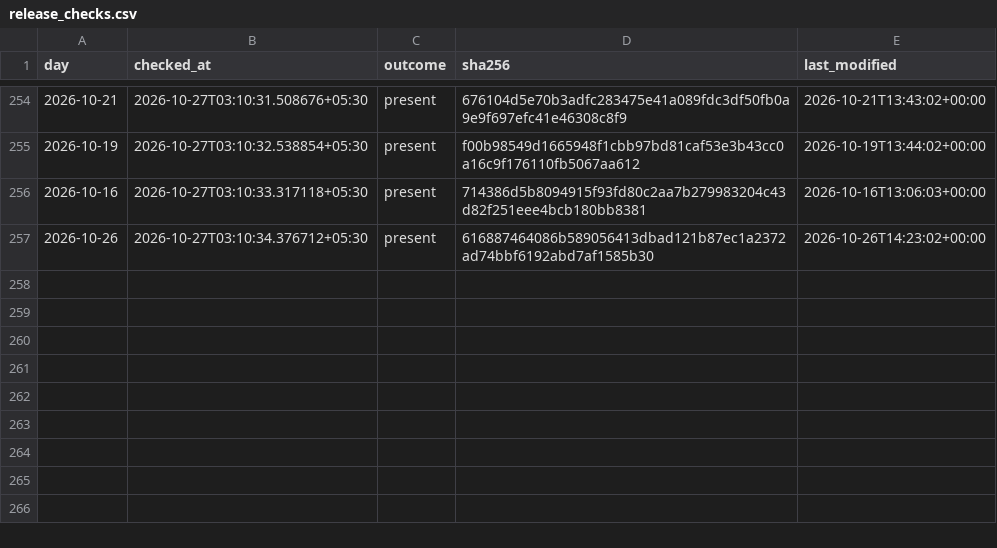
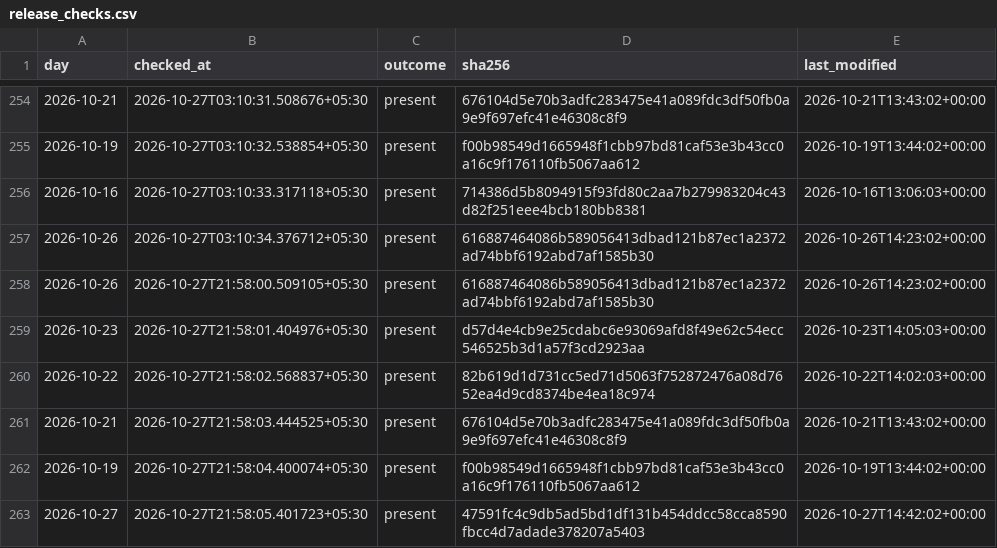
Before and after one commit to contactexepex/omenix-trading, a CSV file: research/data/participant_oi/release_checks.csv, drawn as a sheet; only a part is shown, gaps mark what is left out; the diff names each change by its address in the sheet, - before the commit and + after, or states it on an @@ line.

```diff
--- a/research/data/participant_oi/release_checks.csv
+++ b/research/data/participant_oi/release_checks.csv
+row 258: 2026-10-26 | 2026-10-27T21:58:00.509105+05:30 | present | 616887464086b589056413dbad121b87ec1a2372ad74bbf6192abd7af1585b30 | 2026-10-26T14:23:02+00:00
+row 259: 2026-10-23 | 2026-10-27T21:58:01.404976+05:30 | present | d57d4e4cb9e25cdabc6e93069afd8f49e62c54ecc546525b3d1a57f3cd2923aa | 2026-10-23T14:05:03+00:00
+row 260: 2026-10-22 | 2026-10-27T21:58:02.568837+05:30 | present | 82b619d1d731cc5ed71d5063f752872476a08d7652ea4d9cd8374be4ea18c974 | 2026-10-22T14:02:03+00:00
+row 261: 2026-10-21 | 2026-10-27T21:58:03.444525+05:30 | present | 676104d5e70b3adfc283475e41a089fdc3df50fb0a9e9f697efc41e46308c8f9 | 2026-10-21T13:43:02+00:00
+row 262: 2026-10-19 | 2026-10-27T21:58:04.400074+05:30 | present | f00b98549d1665948f1cbb97bd81caf53e3b43cc0a16c9f176110fb5067aa612 | 2026-10-19T13:44:02+00:00
+row 263: 2026-10-27 | 2026-10-27T21:58:05.401723+05:30 | present | 47591fc4c9db5ad5bd1df131b454ddcc58cca8590fbcc4d7adade378207a5403 | 2026-10-27T14:42:02+00:00
```
Also changed, not shown: research/data/participant_oi/release_check_starts.csv, research/data/participant_oi/release_rereads.csv.
